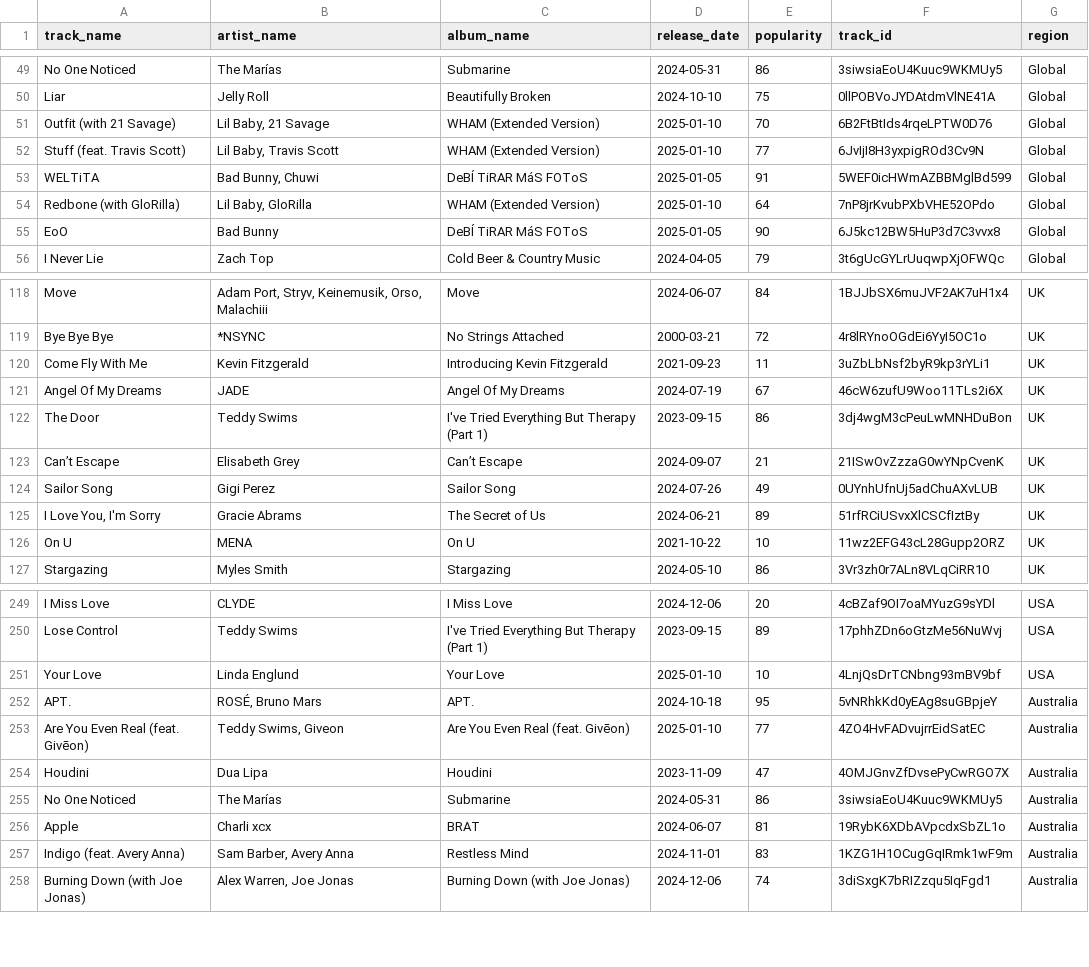
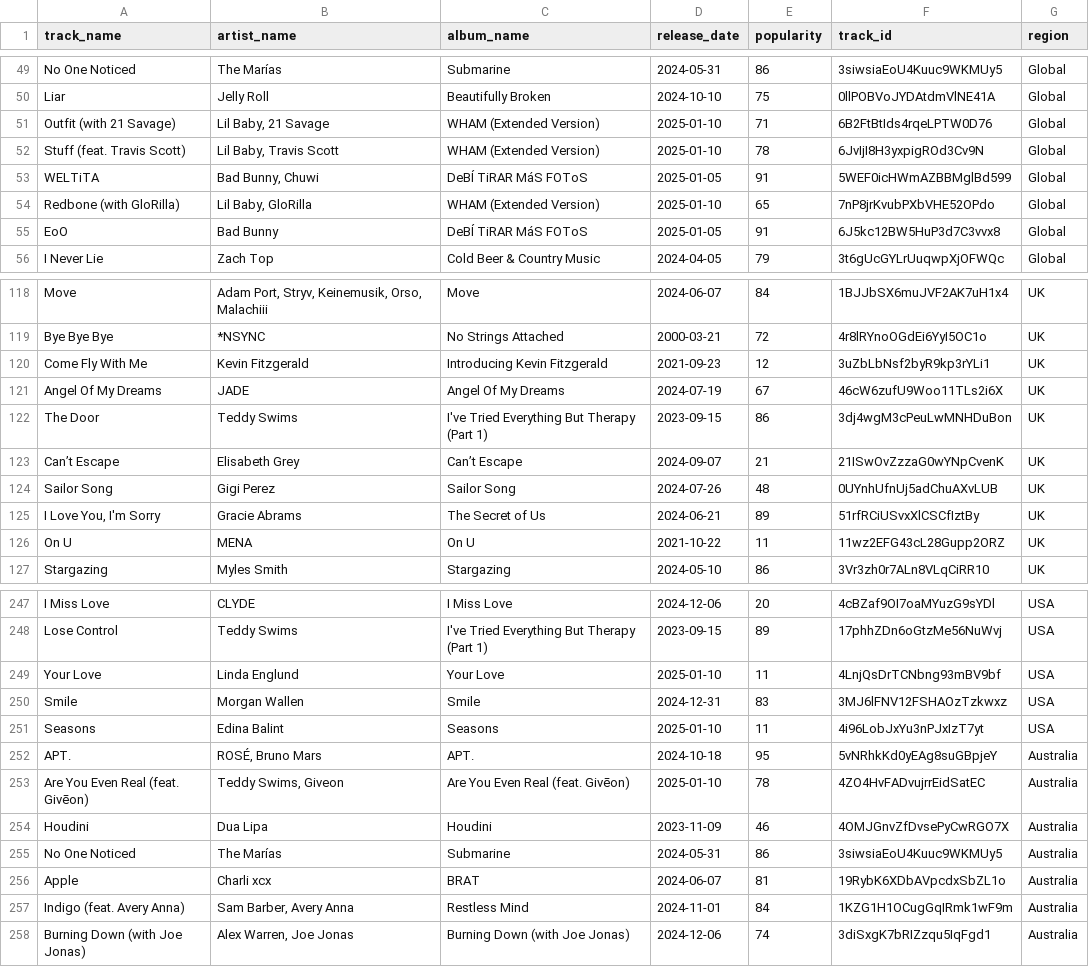
Before and after one commit to HamzaKho/capstone_project, a CSV file: etl/data/top_tracks.csv, drawn as a sheet; only a part is shown, gaps mark what is left out; the diff covers the shown part only.

```diff
--- a/etl/data/top_tracks.csv
+++ b/etl/data/top_tracks.csv
@@ -50,7 +50,7 @@ No One Noticed,The Marías,Submarine,2024-05-31,86,3siwsiaEoU4Kuuc9WKMUy5,Global
 Liar,Jelly Roll,Beautifully Broken,2024-10-10,75,0llPOBVoJYDAtdmVlNE41A,Global
-Outfit (with 21 Savage),"Lil Baby, 21 Savage",WHAM (Extended Version),2025-01-10,70,6B2FtBtIds4rqeLPTW0D76,Global
-Stuff (feat. Travis Scott),"Lil Baby, Travis Scott",WHAM (Extended Version),2025-01-10,77,6JvIjI8H3yxpigROd3Cv9N,Global
+Outfit (with 21 Savage),"Lil Baby, 21 Savage",WHAM (Extended Version),2025-01-10,71,6B2FtBtIds4rqeLPTW0D76,Global
+Stuff (feat. Travis Scott),"Lil Baby, Travis Scott",WHAM (Extended Version),2025-01-10,78,6JvIjI8H3yxpigROd3Cv9N,Global
 WELTiTA,"Bad Bunny, Chuwi",DeBÍ TiRAR MáS FOToS,2025-01-05,91,5WEF0icHWmAZBBMglBd599,Global
-Redbone (with GloRilla),"Lil Baby, GloRilla",WHAM (Extended Version),2025-01-10,64,7nP8jrKvubPXbVHE52OPdo,Global
-EoO,Bad Bunny,DeBÍ TiRAR MáS FOToS,2025-01-05,90,6J5kc12BW5HuP3d7C3vvx8,Global
+Redbone (with GloRilla),"Lil Baby, GloRilla",WHAM (Extended Version),2025-01-10,65,7nP8jrKvubPXbVHE52OPdo,Global
+EoO,Bad Bunny,DeBÍ TiRAR MáS FOToS,2025-01-05,91,6J5kc12BW5HuP3d7C3vvx8,Global
 I Never Lie,Zach Top,Cold Beer & Country Music,2024-04-05,79,3t6gUcGYLrUuqwpXjOFWQc,Global
@@ -119,3 +119,3 @@ Move,"Adam Port, Stryv, Keinemusik, Orso, Malachiii",Move,2024-06-07,84,1BJJbSX6
 Bye Bye Bye,*NSYNC,No Strings Attached,2000-03-21,72,4r8lRYnoOGdEi6YyI5OC1o,UK
-Come Fly With Me,Kevin Fitzgerald,Introducing Kevin Fitzgerald,2021-09-23,11,3uZbLbNsf2byR9kp3rYLi1,UK
+Come Fly With Me,Kevin Fitzgerald,Introducing Kevin Fitzgerald,2021-09-23,12,3uZbLbNsf2byR9kp3rYLi1,UK
 Angel Of My Dreams,JADE,Angel Of My Dreams,2024-07-19,67,46cW6zufU9Woo11TLs2i6X,UK
@@ -123,5 +123,5 @@ The Door,Teddy Swims,I've Tried Everything But Therapy (Part 1),2023-09-15,86,3d
 Can’t Escape,Elisabeth Grey,Can’t Escape,2024-09-07,21,21ISwOvZzzaG0wYNpCvenK,UK
-Sailor Song,Gigi Perez,Sailor Song,2024-07-26,49,0UYnhUfnUj5adChuAXvLUB,UK
+Sailor Song,Gigi Perez,Sailor Song,2024-07-26,48,0UYnhUfnUj5adChuAXvLUB,UK
 "I Love You, I'm Sorry",Gracie Abrams,The Secret of Us,2024-06-21,89,51rfRCiUSvxXlCSCfIztBy,UK
-On U,MENA,On U,2021-10-22,10,11wz2EFG43cL28Gupp2ORZ,UK
+On U,MENA,On U,2021-10-22,11,11wz2EFG43cL28Gupp2ORZ,UK
 Stargazing,Myles Smith,Stargazing,2024-05-10,86,3Vr3zh0r7ALn8VLqCiRR10,UK
@@ -250,9 +248,11 @@ I Miss Love,CLYDE,I Miss Love,2024-12-06,20,4cBZaf9OI7oaMYuzG9sYDl,USA
 Lose Control,Teddy Swims,I've Tried Everything But Therapy (Part 1),2023-09-15,89,17phhZDn6oGtzMe56NuWvj,USA
-Your Love,Linda Englund,Your Love,2025-01-10,10,4LnjQsDrTCNbng93mBV9bf,USA
+Your Love,Linda Englund,Your Love,2025-01-10,11,4LnjQsDrTCNbng93mBV9bf,USA
+Smile,Morgan Wallen,Smile,2024-12-31,83,3MJ6lFNV12FSHAOzTzkwxz,USA
+Seasons,Edina Balint,Seasons,2025-01-10,11,4i96LobJxYu3nPJxIzT7yt,USA
 APT.,"ROSÉ, Bruno Mars",APT.,2024-10-18,95,5vNRhkKd0yEAg8suGBpjeY,Australia
-Are You Even Real (feat. Givēon),"Teddy Swims, Giveon",Are You Even Real (feat. Givēon),2025-01-10,77,4ZO4HvFADvujrrEidSatEC,Australia
-Houdini,Dua Lipa,Houdini,2023-11-09,47,4OMJGnvZfDvsePyCwRGO7X,Australia
+Are You Even Real (feat. Givēon),"Teddy Swims, Giveon",Are You Even Real (feat. Givēon),2025-01-10,78,4ZO4HvFADvujrrEidSatEC,Australia
+Houdini,Dua Lipa,Houdini,2023-11-09,46,4OMJGnvZfDvsePyCwRGO7X,Australia
 No One Noticed,The Marías,Submarine,2024-05-31,86,3siwsiaEoU4Kuuc9WKMUy5,Australia
 Apple,Charli xcx,BRAT,2024-06-07,81,19RybK6XDbAVpcdxSbZL1o,Australia
-Indigo (feat. Avery Anna),"Sam Barber, Avery Anna",Restless Mind,2024-11-01,83,1KZG1H1OCugGqIRmk1wF9m,Australia
+Indigo (feat. Avery Anna),"Sam Barber, Avery Anna",Restless Mind,2024-11-01,84,1KZG1H1OCugGqIRmk1wF9m,Australia
 Burning Down (with Joe Jonas),"Alex Warren, Joe Jonas",Burning Down (with Joe Jonas),2024-12-06,74,3diSxgK7bRIZzqu5IqFgd1,Australia
```
Also changed, not shown: 4 added rows, 6 removed rows, 14 moved rows and 37 edited cells elsewhere in this file, etl/data/top_tracks_transformed.csv, 3 other files.
